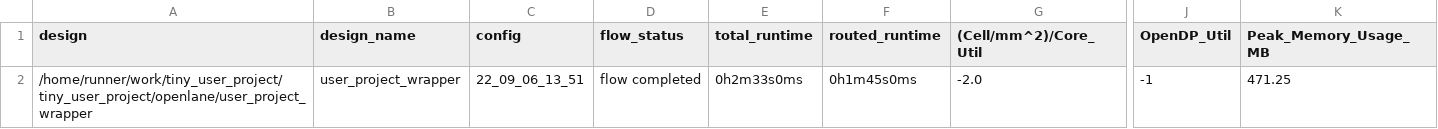
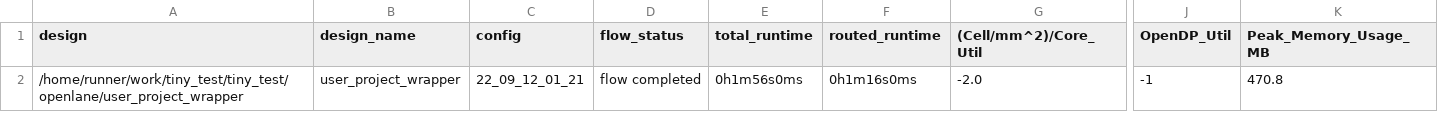
Before and after one commit to matsu0731/tiny_test, a CSV file: signoff/user_project_wrapper/metrics.csv, drawn as a sheet; only a part is shown, gaps mark what is left out; the diff names each change by its address in the sheet, - before the commit and + after, or states it on an @@ line.

Commit message:
harden project [skip ci]

```diff
--- a/signoff/user_project_wrapper/metrics.csv
+++ b/signoff/user_project_wrapper/metrics.csv
-A2 (design): /home/runner/work/tiny_user_project/tiny_user_project/openlane/user_project_wrapper
+A2 (design): /home/runner/work/tiny_test/tiny_test/openlane/user_project_wrapper
-C2 (config): 22_09_06_13_51
+C2 (config): 22_09_12_01_21
-E2 (total_runtime): 0h2m33s0ms
+E2 (total_runtime): 0h1m56s0ms
-F2 (routed_runtime): 0h1m45s0ms
+F2 (routed_runtime): 0h1m16s0ms
-K2 (Peak_Memory_Usage_MB): 471.25
+K2 (Peak_Memory_Usage_MB): 470.8
```
Also changed, not shown: signoff/user_module/metrics.csv, 10 other files.
